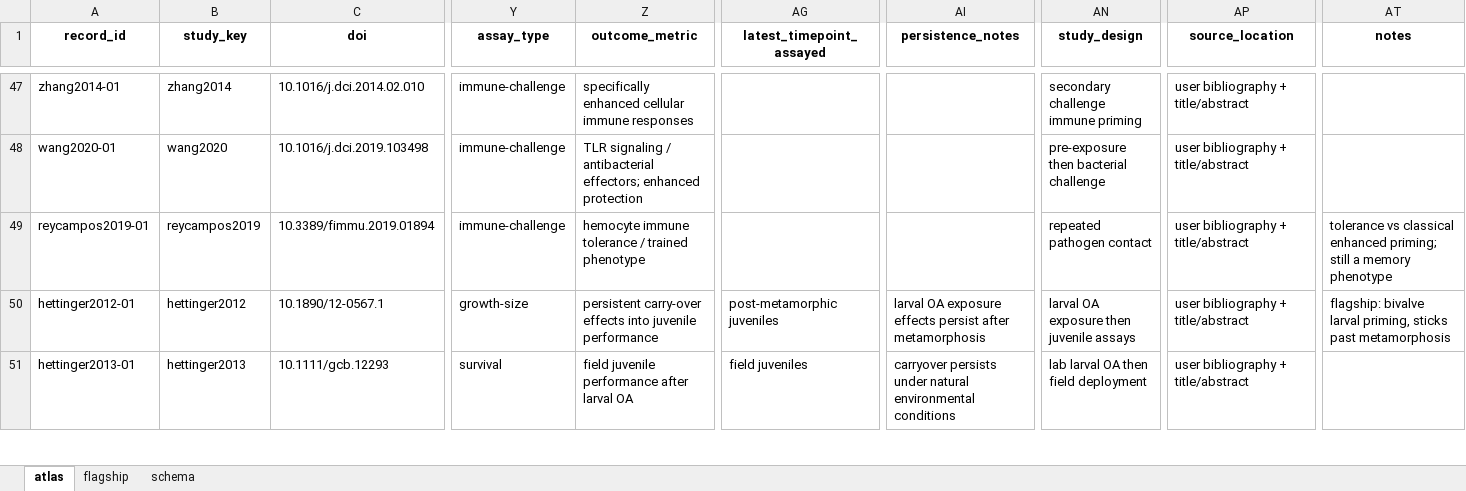
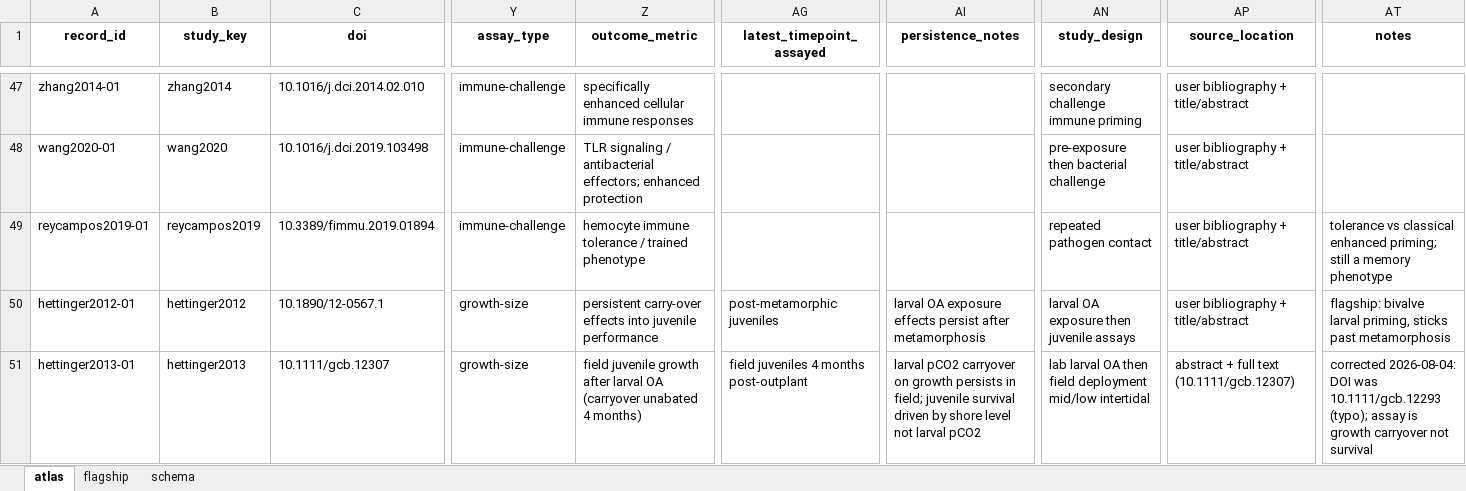
Before and after one commit to sr320/conditioning-index, an Excel workbook: data/atlas.xlsx, sheet atlas, drawn as a sheet; only a part is shown, gaps mark what is left out; values as stored, in another font and other column widths than the file's, no borders; the diff covers the shown part only; the diff names each change by its address in the sheet, - before the commit and + after, or states it on an @@ line.

```diff
--- a/data/atlas.xlsx (sheet atlas)
+++ b/data/atlas.xlsx (sheet atlas)
-C51 (doi): 10.1111/gcb.12293
+C51 (doi): 10.1111/gcb.12307
-Y51 (assay_type): survival
+Y51 (assay_type): growth-size
-Z51 (outcome_metric): field juvenile performance after larval OA
+Z51 (outcome_metric): field juvenile growth after larval OA (carryover unabated 4 months)
-AG51 (latest_timepoint_assayed): field juveniles
+AG51 (latest_timepoint_assayed): field juveniles 4 months post-outplant
-AI51 (persistence_notes): carryover persists under natural environmental conditions
+AI51 (persistence_notes): larval pCO2 carryover on growth persists in field; juvenile survival driven by shore level not larval pCO2
-AN51 (study_design): lab larval OA then field deployment
+AN51 (study_design): lab larval OA then field deployment mid/low intertidal
-AP51 (source_location): user bibliography + title/abstract
+AP51 (source_location): abstract + full text (10.1111/gcb.12307)
-AT51 (notes): (empty)
+AT51 (notes): corrected 2026-08-04: DOI was 10.1111/gcb.12293 (typo); assay is growth carryover not survival
```
Also changed, not shown: 79 edited cells elsewhere in this sheet, sheet flagship, 2 other files.
